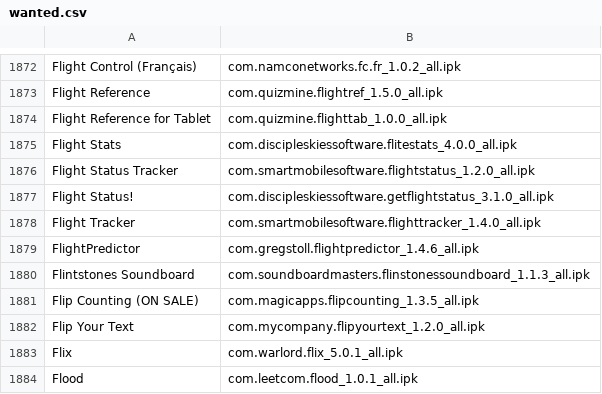
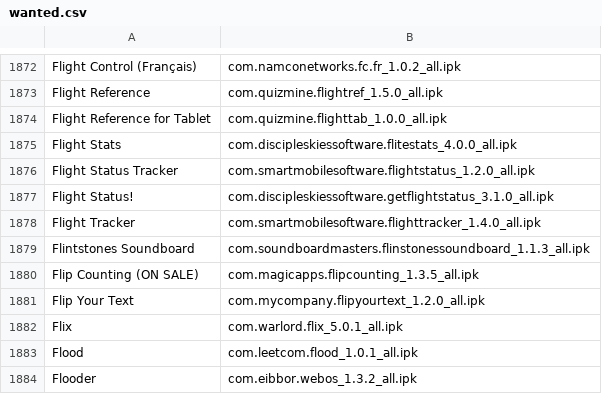
Before and after one commit to codepoet80/webos-catalog-backend, a CSV file: wanted.csv, drawn as a sheet; only a part is shown, gaps mark what is left out; the shorter side is filled out with more unchanged rows.

```diff
--- a/wanted.csv
+++ b/wanted.csv
@@ -1878,3 +1878,2 @@ Flight Status!,com.discipleskiessoftware.getflightstatus_3.1.0_all.ipk
 Flight Tracker,com.smartmobilesoftware.flighttracker_1.4.0_all.ipk
-FlightPredictor,com.gregstoll.flightpredictor_1.4.6_all.ipk
 Flintstones Soundboard,com.soundboardmasters.flinstonessoundboard_1.1.3_all.ipk
```
Also changed, not shown: 3 other files.
